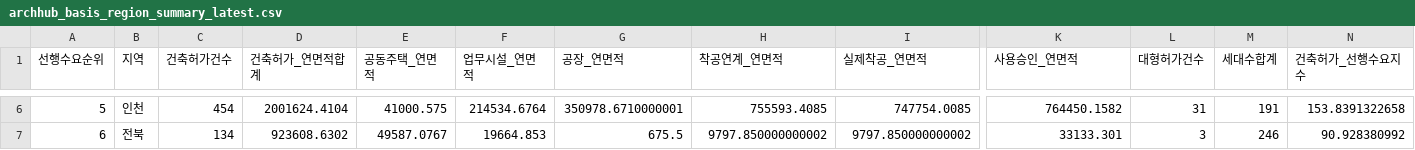
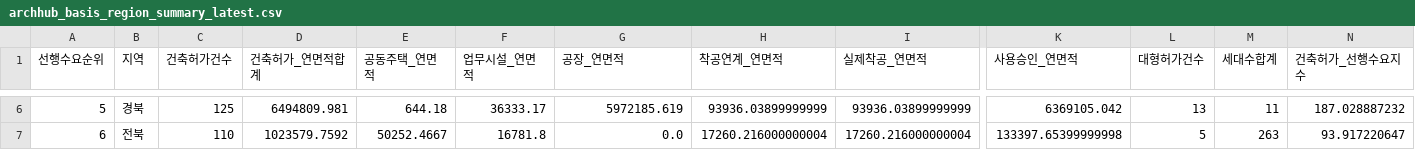
Before and after one commit to Ronaldooh123/steel-demand-report, a CSV file: data/cache/archhub_basis_region_summary_latest.csv, drawn as a sheet; only a part is shown, gaps mark what is left out; the diff covers the shown part only; the diff names each change by its address in the sheet, - before the commit and + after, or states it on an @@ line.

```diff
--- a/data/cache/archhub_basis_region_summary_latest.csv
+++ b/data/cache/archhub_basis_region_summary_latest.csv
-B6 (지역): 인천
+B6 (지역): 경북
-C6 (건축허가건수): 454
+C6 (건축허가건수): 125
-D6 (건축허가_연면적합계): 2001624.4104
+D6 (건축허가_연면적합계): 6494809.981
-E6 (공동주택_연면적): 41000.575
+E6 (공동주택_연면적): 644.18
-F6 (업무시설_연면적): 214534.6764
+F6 (업무시설_연면적): 36333.17
-G6 (공장_연면적): 350978.6710000001
+G6 (공장_연면적): 5972185.619
-H6 (착공연계_연면적): 755593.4085
+H6 (착공연계_연면적): 93936.03899999999
-I6 (실제착공_연면적): 747754.0085
+I6 (실제착공_연면적): 93936.03899999999
-K6 (사용승인_연면적): 764450.1582
+K6 (사용승인_연면적): 6369105.042
-L6 (대형허가건수): 31
+L6 (대형허가건수): 13
-M6 (세대수합계): 191
+M6 (세대수합계): 11
-N6 (건축허가_선행수요지수): 153.8391322658
+N6 (건축허가_선행수요지수): 187.028887232
-C7 (건축허가건수): 134
+C7 (건축허가건수): 110
-D7 (건축허가_연면적합계): 923608.6302
+D7 (건축허가_연면적합계): 1023579.7592
-E7 (공동주택_연면적): 49587.0767
+E7 (공동주택_연면적): 50252.4667
-F7 (업무시설_연면적): 19664.853
+F7 (업무시설_연면적): 16781.8
-G7 (공장_연면적): 675.5
+G7 (공장_연면적): 0.0
-H7 (착공연계_연면적): 9797.850000000002
+H7 (착공연계_연면적): 17260.216000000004
-I7 (실제착공_연면적): 9797.850000000002
+I7 (실제착공_연면적): 17260.216000000004
-K7 (사용승인_연면적): 33133.301
+K7 (사용승인_연면적): 133397.65399999998
-L7 (대형허가건수): 3
+L7 (대형허가건수): 5
-M7 (세대수합계): 246
+M7 (세대수합계): 263
-N7 (건축허가_선행수요지수): 90.928380992
+N7 (건축허가_선행수요지수): 93.917220647
```
Also changed, not shown: 146 edited cells elsewhere in this file, 2 other files.
